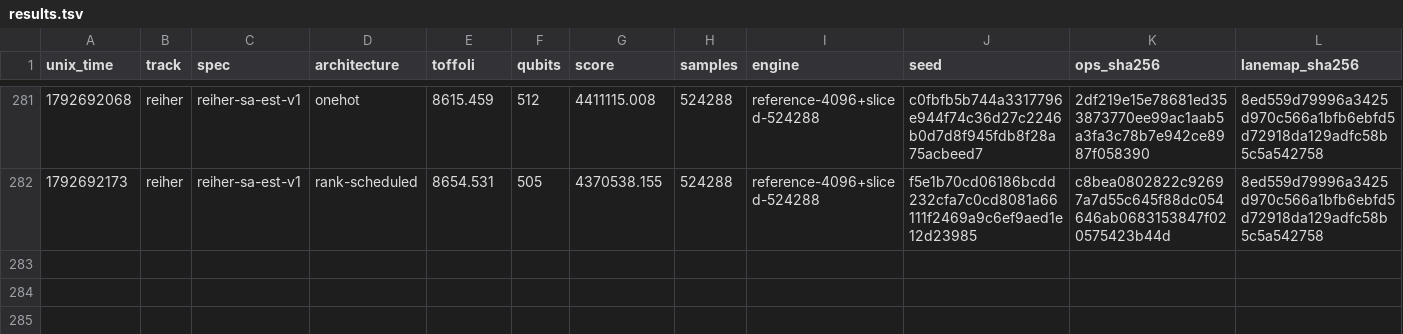
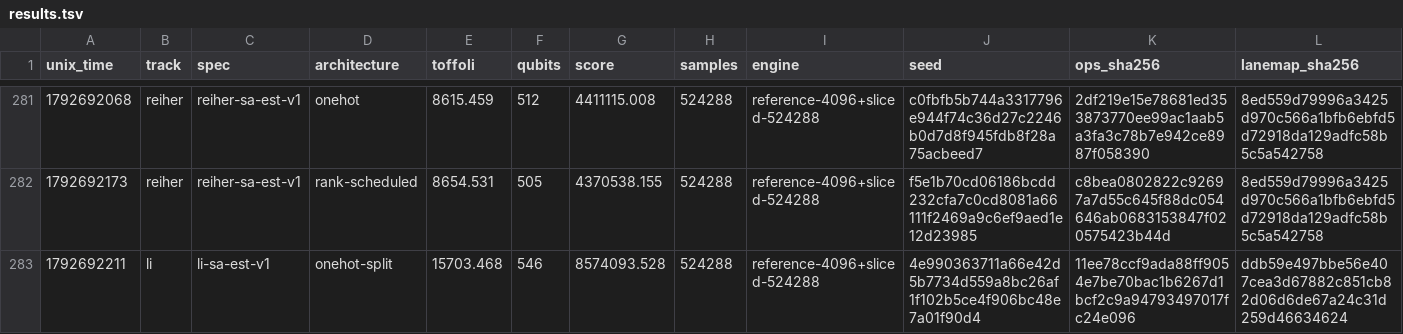
Before and after one commit to teddyjfpender/quantum-autoresearch-challenge, a TSV file: challenges/femoco/results.tsv, drawn as a sheet; only a part is shown, gaps mark what is left out; rows hold the shown columns only; the diff names each change by its address in the sheet, - before the commit and + after, or states it on an @@ line.

```diff
--- a/challenges/femoco/results.tsv
+++ b/challenges/femoco/results.tsv
+row 283: 1792692211 | li | li-sa-est-v1 | onehot-split | 15703.468 | 546 | 8574093.528 | 524288 | reference-4096+sliced-524288 | 4e990363711a66e42d5b7734d559a8bc26af1f102b5ce4f906bc48e7a01f90d4 | 11ee78ccf9ada88ff9054e7be70bac1b6267d1bcf2c9a94793497017fc24e096 | ddb59e497bbe56e407cea3d67882c851cb82d06d6de67a24c31d259d46634624
```
Also changed, not shown: 1 other file.
